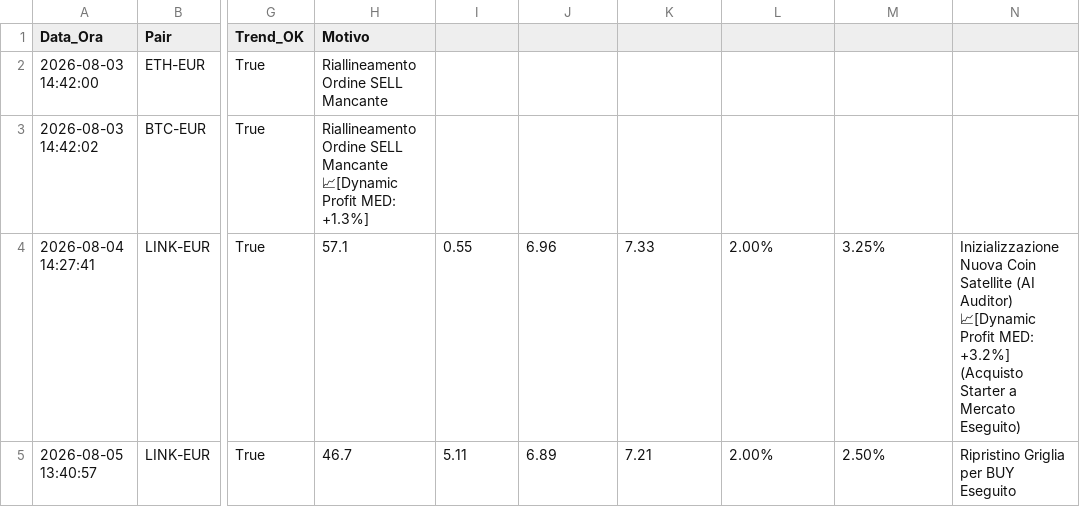
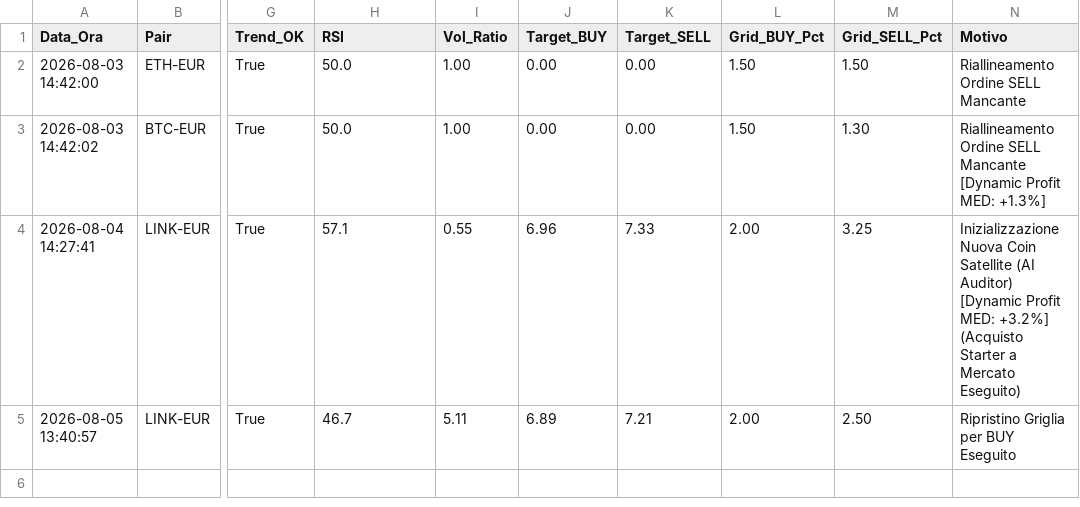
Before and after one commit to marcolalicata2017-oss/coinbase-grid-bot, a CSV file: diario_di_bordo.csv, drawn as a sheet; only a part is shown, gaps mark what is left out; the diff names each change by its address in the sheet, - before the commit and + after, or states it on an @@ line.

Commit message:
Modify diario_di_bordo.csv to add new trading metrics
Updated CSV structure to include new columns for RSI, Vol_Ratio, Target_BUY, Target_SELL, Grid_BUY_Pct, and Grid_SELL_Pct.

```diff
--- a/diario_di_bordo.csv
+++ b/diario_di_bordo.csv
-H1: Motivo
+H1: RSI
-I1: (empty)
+I1: Vol_Ratio
-J1: (empty)
+J1: Target_BUY
-K1: (empty)
+K1: Target_SELL
-L1: (empty)
+L1: Grid_BUY_Pct
-M1: (empty)
+M1: Grid_SELL_Pct
-N1: (empty)
+N1: Motivo
-H2 (RSI): Riallineamento Ordine SELL Mancante
+H2 (RSI): 50.0
-I2:I3 (Vol_Ratio): (empty)
+I2:I3 (Vol_Ratio): 1.00
-J2:J3 (Target_BUY): (empty)
+J2:J3 (Target_BUY): 0.00
-K2:K3 (Target_SELL): (empty)
+K2:K3 (Target_SELL): 0.00
-L2:L3 (Grid_BUY_Pct): (empty)
+L2:L3 (Grid_BUY_Pct): 1.50
-M2 (Grid_SELL_Pct): (empty)
+M2 (Grid_SELL_Pct): 1.50
-N2 (Motivo): (empty)
+N2 (Motivo): Riallineamento Ordine SELL Mancante
-H3 (RSI): Riallineamento Ordine SELL Mancante 📈[Dynamic Profit MED: +1.3%]
+H3 (RSI): 50.0
-M3 (Grid_SELL_Pct): (empty)
+M3 (Grid_SELL_Pct): 1.30
-N3 (Motivo): (empty)
+N3 (Motivo): Riallineamento Ordine SELL Mancante [Dynamic Profit MED: +1.3%]
-L4:L5 (Grid_BUY_Pct): 2.00%
+L4:L5 (Grid_BUY_Pct): 2.00
-M4 (Grid_SELL_Pct): 3.25%
+M4 (Grid_SELL_Pct): 3.25
-N4 (Motivo): …(AI Auditor) 📈[Dynamic Profit MED:…
+N4 (Motivo): …(AI Auditor) [Dynamic Profit MED:…
-M5 (Grid_SELL_Pct): 2.50%
+M5 (Grid_SELL_Pct): 2.50
```
